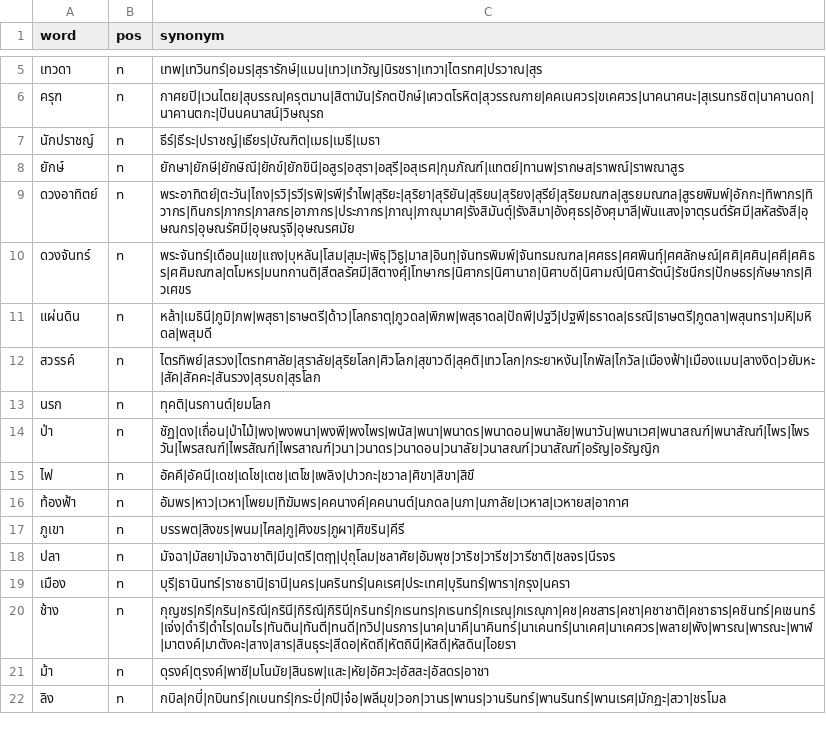
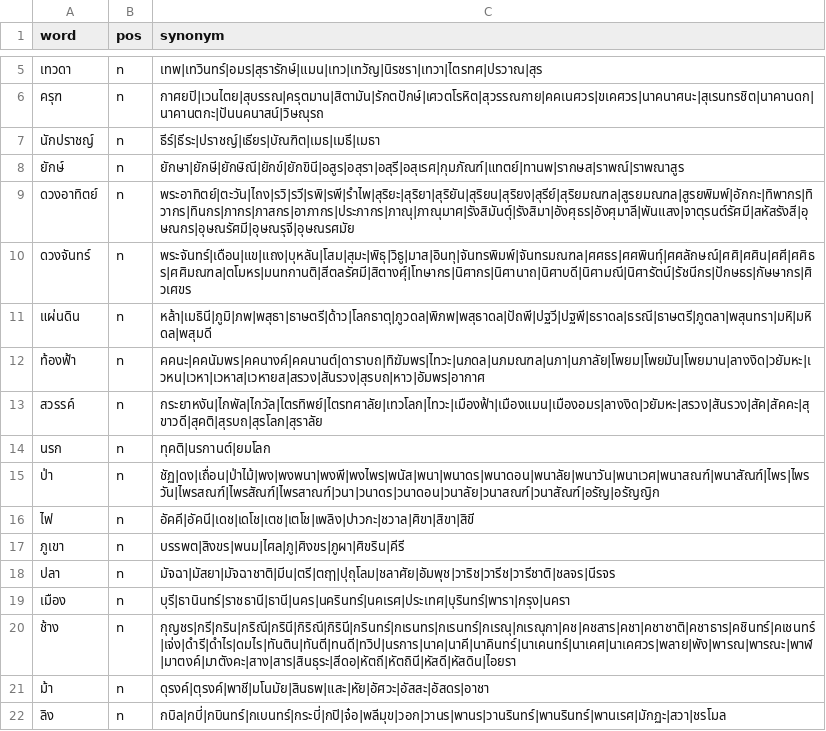
Before and after one commit to PyThaiNLP/thai-synonym, a CSV file: data.csv, drawn as a sheet; only a part is shown, gaps mark what is left out.

Commit message:
data.csv: Rearrange entry; Add & sort terms.
* ท้องฟ้า: Move to before สวรรค์.
* ท้องฟ้า: Sort & add terms.
* สวรรค์:
  - Sort terms.
  - Add terms.
  - Remove สุริยโลก, ศิวโลก (not directly in RI dict).

```diff
--- a/data.csv
+++ b/data.csv
@@ -11,3 +11,4 @@ word,pos,synonym
 แผ่นดิน,n,หล้า|เมธินี|ภูมิ|ภพ|พสุธา|ธาษตรี|ด้าว|โลกธาตุ|ภูวดล|พิภพ|พสุธาดล|ปัถพี|ปฐวี|ปฐพี|ธราดล|ธรณี|ธาษตรี|ภูตลา|พสุนทรา|มหิ|มหิดล|พสุมดี
-สวรรค์,n,ไตรทิพย์|สรวง|ไตรทศาลัย|สุราลัย|สุริยโลก|ศิวโลก|สุขาวดี|สุคติ|เทวโลก|กระยาหงัน|ไกพัล|ไกวัล|เมืองฟ้า|เมืองแมน|ลางงิด|วยัมหะ|สัค|สัคคะ|สันรวง|สุรบถ|สุรโลก
+ท้องฟ้า,n,คคนะ|คคนัมพร|คคนางค์|คคนานต์|ดาราบถ|ทิฆัมพร|ไทวะ|นภดล|นภมณฑล|นภา|นภาลัย|โพยม|โพยมัน|โพยมาน|ลางงิด|วยัมหะ|เวหน|เวหา|เวหาส|เวหายส|สรวง|สันรวง|สุรบถ|หาว|อัมพร|อากาศ
+สวรรค์,n,กระยาหงัน|ไกพัล|ไกวัล|ไตรทิพย์|ไตรทศาลัย|เทวโลก|ไทวะ|เมืองฟ้า|เมืองแมน|เมืองอมร|ลางงิด|วยัมหะ|สรวง|สันรวง|สัค|สัคคะ|สุขาวดี|สุคติ|สุรบถ|สุรโลก|สุราลัย
 นรก,n,ทุคติ|นรกานต์|ยมโลก
@@ -15,3 +16,2 @@ word,pos,synonym
 ไฟ,n,อัคคี|อัคนี|เดช|เดโช|เตช|เตโช|เพลิง|ปาวกะ|ชวาล|ศิขา|สิขา|สิขี
-ท้องฟ้า,n,อัมพร|หาว|เวหา|โพยม|ทิฆัมพร|คคนางค์|คคนานต์|นภดล|นภา|นภาลัย|เวหาส|เวหายส|อากาศ
 ภูเขา,n,บรรพต|สิงขร|พนม|ไศล|ภู|ศิงขร|ภูผา|ศิขริน|คีรี
```
